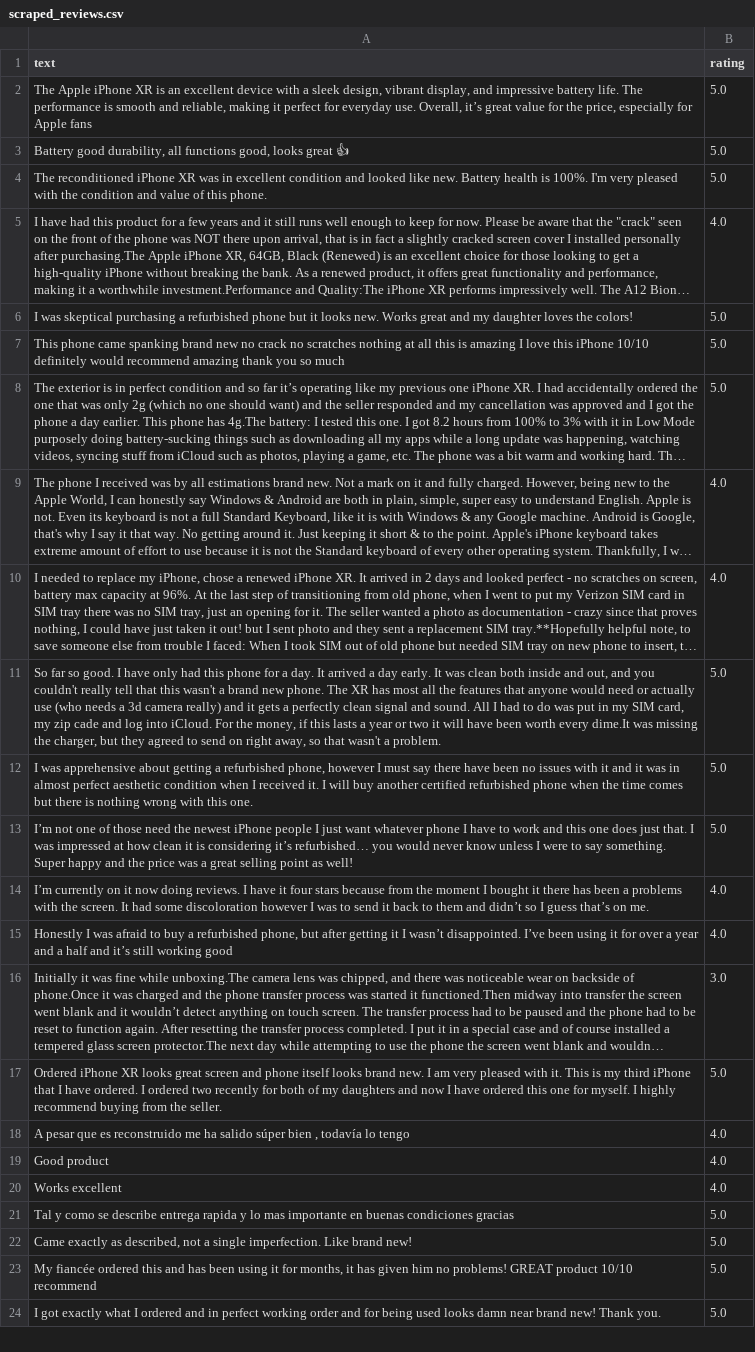
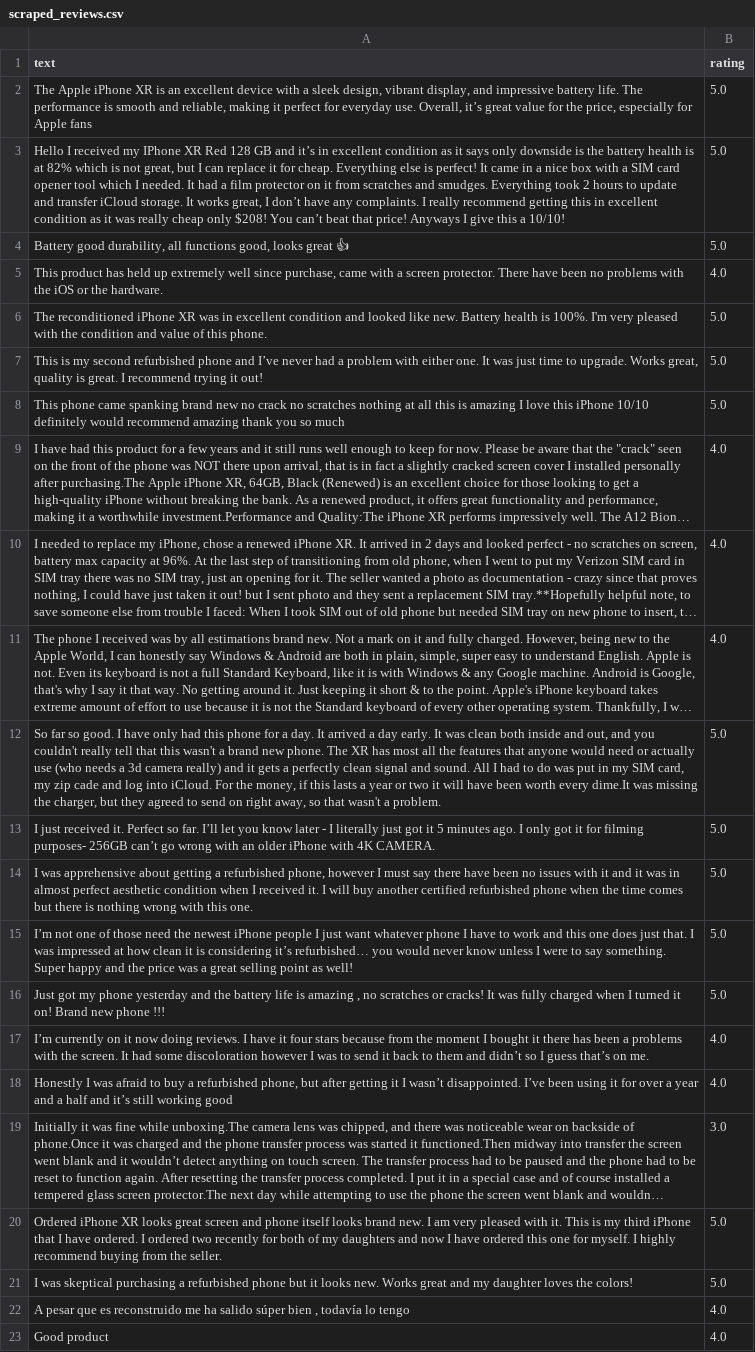
Before and after one commit to eric157/Project_WoC_7.0_Fake_Review_Detection, a CSV file: checkpoint 3/scraped_reviews.csv, drawn as a sheet; only a part is shown; the shorter side is filled out with more unchanged rows; long unchanged cells end in …; the diff covers the shown part only; the diff names each change by its address in the sheet, - before the commit and + after, or states it on an @@ line.

```diff
--- a/checkpoint 3/scraped_reviews.csv
+++ b/checkpoint 3/scraped_reviews.csv
+row 3: Hello I received my IPhone XR Red 128 GB and it’s in excellent condition as it says only downside is the battery health is at 82% which is not great, but I can replace it for cheap. Everything else is perfect! It came in a nice box with a SIM card opener tool which I needed. It had a film protector on it from scratches and smudges. Everything took 2 hours to update and transfer iCloud storage. It works great, I don’t have any complaints. I really recommend getting this in excellent condition as it was really cheap only $208! You can’t beat that price! Anyways I give this a 10/10! | 5.0
+row 5: This product has held up extremely well since purchase, came with a screen protector. There have been no problems with the iOS or the hardware. | 4.0
+row 7: This is my second refurbished phone and I’ve never had a problem with either one. It was just time to upgrade. Works great, quality is great. I recommend trying it out! | 5.0
@@ row 7 moved to row 8: This phone came spanking brand new no cr… @@
@@ row 8 moved to row 30: The exterior is in perfect condition and… @@
+row 13: I just received it. Perfect so far. I’ll let you know later - I literally just got it 5 minutes ago. I only got it for filming purposes- 256GB can’t go wrong with an older iPhone with 4K CAMERA. | 5.0
+row 16: Just got my phone yesterday and the battery life is amazing , no scratches or cracks! It was fully charged when I turned it on! Brand new phone !!! | 5.0
@@ row 6 moved to row 21: I was skeptical purchasing a refurbished… @@
```
Also changed, not shown: 3 added rows, 8 removed rows, 21 moved rows and 3 edited cells elsewhere in this file, 12 other files.
